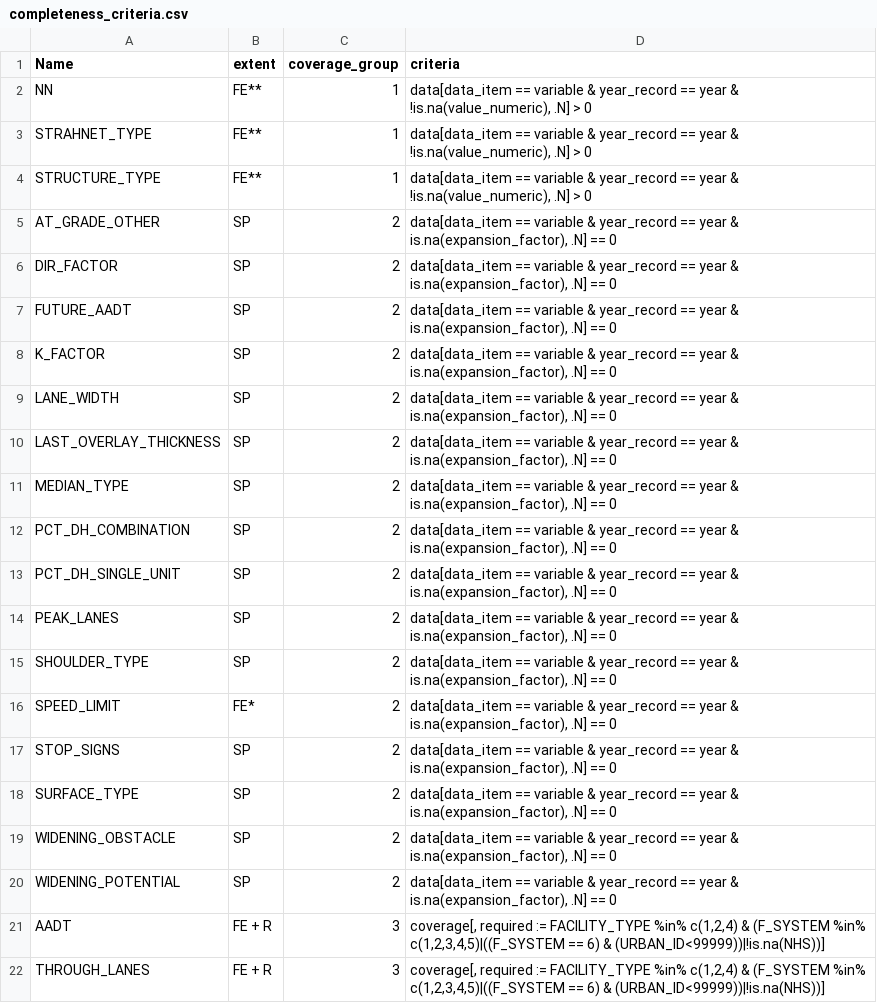
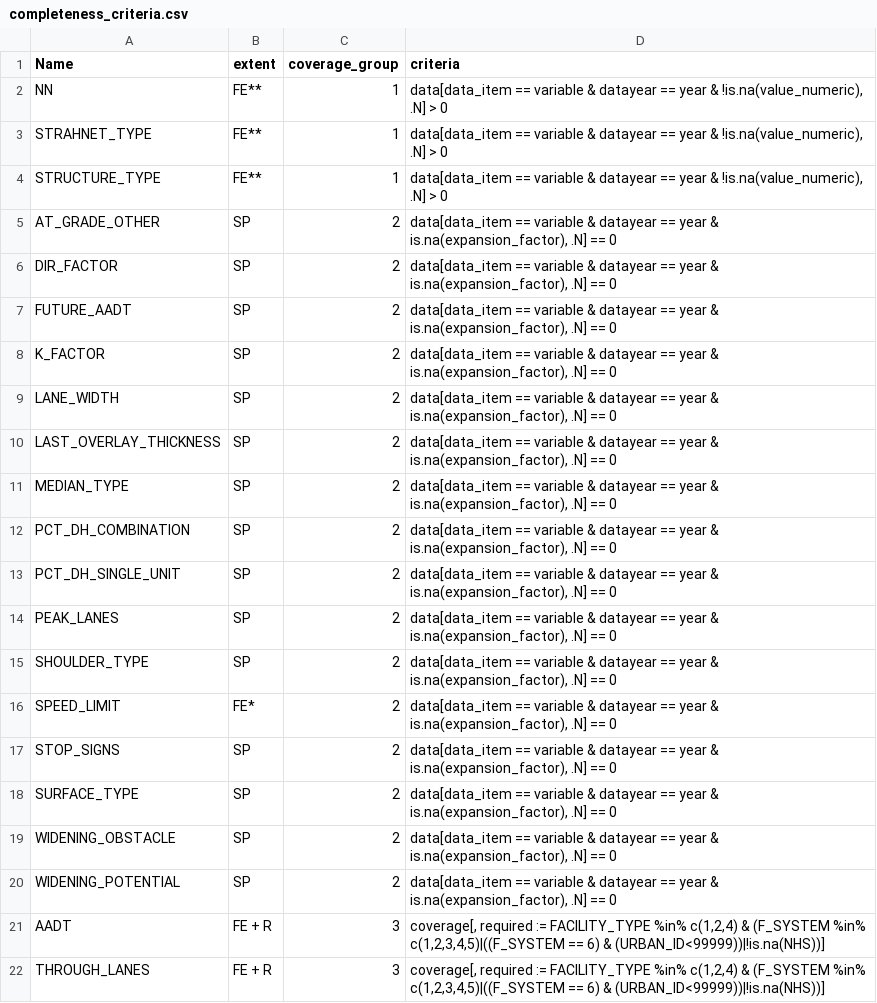
Before and after one commit to RSGInc/HPMS-Score-Card-Generator, a CSV file: resources/dat/completeness_criteria.csv, drawn as a sheet; only a part is shown.

Commit message:
additional cleanup for datayear field

```diff
--- a/resources/dat/completeness_criteria.csv
+++ b/resources/dat/completeness_criteria.csv
@@ -1,21 +1,21 @@
 Name,extent,coverage_group,criteria
-NN,FE**,1,"data[data_item == variable & year_record == year & !is.na(value_numeric), .N] > 0"
-STRAHNET_TYPE,FE**,1,"data[data_item == variable & year_record == year & !is.na(value_numeric), .N] > 0"
-STRUCTURE_TYPE,FE**,1,"data[data_item == variable & year_record == year & !is.na(value_numeric), .N] > 0"
-AT_GRADE_OTHER,SP,2,"data[data_item == variable & year_record == year & is.na(expansion_factor), .N] == 0"
-DIR_FACTOR,SP,2,"data[data_item == variable & year_record == year & is.na(expansion_factor), .N] == 0"
-FUTURE_AADT,SP,2,"data[data_item == variable & year_record == year & is.na(expansion_factor), .N] == 0"
-K_FACTOR,SP,2,"data[data_item == variable & year_record == year & is.na(expansion_factor), .N] == 0"
-LANE_WIDTH,SP,2,"data[data_item == variable & year_record == year & is.na(expansion_factor), .N] == 0"
-LAST_OVERLAY_THICKNESS,SP,2,"data[data_item == variable & year_record == year & is.na(expansion_factor), .N] == 0"
-MEDIAN_TYPE,SP,2,"data[data_item == variable & year_record == year & is.na(expansion_factor), .N] == 0"
-PCT_DH_COMBINATION,SP,2,"data[data_item == variable & year_record == year & is.na(expansion_factor), .N] == 0"
-PCT_DH_SINGLE_UNIT,SP,2,"data[data_item == variable & year_record == year & is.na(expansion_factor), .N] == 0"
-PEAK_LANES,SP,2,"data[data_item == variable & year_record == year & is.na(expansion_factor), .N] == 0"
-SHOULDER_TYPE,SP,2,"data[data_item == variable & year_record == year & is.na(expansion_factor), .N] == 0"
-SPEED_LIMIT,FE*,2,"data[data_item == variable & year_record == year & is.na(expansion_factor), .N] == 0"
-STOP_SIGNS,SP,2,"data[data_item == variable & year_record == year & is.na(expansion_factor), .N] == 0"
-SURFACE_TYPE,SP,2,"data[data_item == variable & year_record == year & is.na(expansion_factor), .N] == 0"
-WIDENING_OBSTACLE,SP,2,"data[data_item == variable & year_record == year & is.na(expansion_factor), .N] == 0"
-WIDENING_POTENTIAL,SP,2,"data[data_item == variable & year_record == year & is.na(expansion_factor), .N] == 0"
+NN,FE**,1,"data[data_item == variable & datayear == year & !is.na(value_numeric), .N] > 0"
+STRAHNET_TYPE,FE**,1,"data[data_item == variable & datayear == year & !is.na(value_numeric), .N] > 0"
+STRUCTURE_TYPE,FE**,1,"data[data_item == variable & datayear == year & !is.na(value_numeric), .N] > 0"
+AT_GRADE_OTHER,SP,2,"data[data_item == variable & datayear == year & is.na(expansion_factor), .N] == 0"
+DIR_FACTOR,SP,2,"data[data_item == variable & datayear == year & is.na(expansion_factor), .N] == 0"
+FUTURE_AADT,SP,2,"data[data_item == variable & datayear == year & is.na(expansion_factor), .N] == 0"
+K_FACTOR,SP,2,"data[data_item == variable & datayear == year & is.na(expansion_factor), .N] == 0"
+LANE_WIDTH,SP,2,"data[data_item == variable & datayear == year & is.na(expansion_factor), .N] == 0"
+LAST_OVERLAY_THICKNESS,SP,2,"data[data_item == variable & datayear == year & is.na(expansion_factor), .N] == 0"
+MEDIAN_TYPE,SP,2,"data[data_item == variable & datayear == year & is.na(expansion_factor), .N] == 0"
+PCT_DH_COMBINATION,SP,2,"data[data_item == variable & datayear == year & is.na(expansion_factor), .N] == 0"
+PCT_DH_SINGLE_UNIT,SP,2,"data[data_item == variable & datayear == year & is.na(expansion_factor), .N] == 0"
+PEAK_LANES,SP,2,"data[data_item == variable & datayear == year & is.na(expansion_factor), .N] == 0"
+SHOULDER_TYPE,SP,2,"data[data_item == variable & datayear == year & is.na(expansion_factor), .N] == 0"
+SPEED_LIMIT,FE*,2,"data[data_item == variable & datayear == year & is.na(expansion_factor), .N] == 0"
+STOP_SIGNS,SP,2,"data[data_item == variable & datayear == year & is.na(expansion_factor), .N] == 0"
+SURFACE_TYPE,SP,2,"data[data_item == variable & datayear == year & is.na(expansion_factor), .N] == 0"
+WIDENING_OBSTACLE,SP,2,"data[data_item == variable & datayear == year & is.na(expansion_factor), .N] == 0"
+WIDENING_POTENTIAL,SP,2,"data[data_item == variable & datayear == year & is.na(expansion_factor), .N] == 0"
 AADT,FE + R,3,"coverage[, required := FACILITY_TYPE %in% c(1,2,4) & (F_SYSTEM %in% c(1,2,3,4,5)|((F_SYSTEM == 6) & (URBAN_ID<99999))|!is.na(NHS))]"
```
Also changed, not shown: 30 other files.
